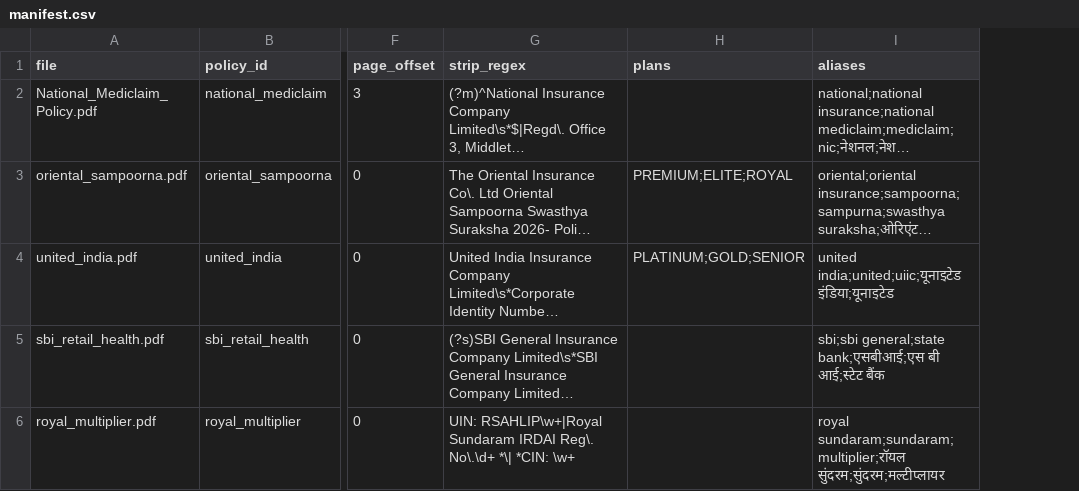
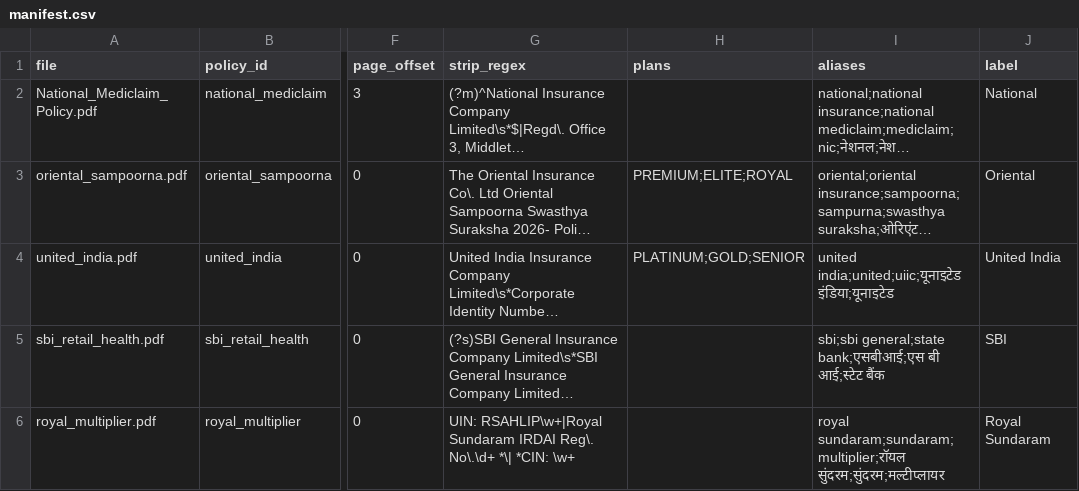
Before and after one commit to bharalipanchanan-lgtm/multilingual-agent-copilot, a CSV file: data/policies/manifest.csv, drawn as a sheet; only a part is shown, gaps mark what is left out; long unchanged cells end in …; the diff covers the shown part only; the diff names each change by its address in the sheet, - before the commit and + after, or states it on an @@ line.

```diff
--- a/data/policies/manifest.csv
+++ b/data/policies/manifest.csv
+column J (label), rows 2-6: National | Oriental | United India | SBI | Royal Sundaram
```
Also changed, not shown: 12 added rows elsewhere in this file, 26 other files.
